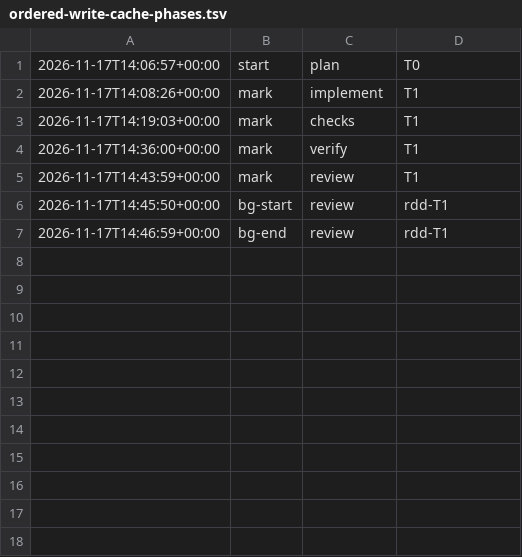
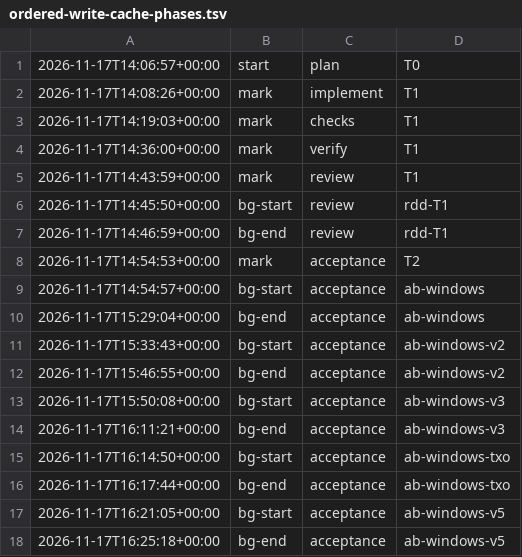
Before and after one commit to jesuslpm/Krummi, a TSV file: odd/tasks/ordered-write-cache-phases.tsv, drawn as a sheet.

Commit message:
docs(odd): record the ordered-write cache A/Bs and the variant kept

```diff
--- a/odd/tasks/ordered-write-cache-phases.tsv
+++ b/odd/tasks/ordered-write-cache-phases.tsv
@@ -7 +7,12 @@
 2026-11-17T14:46:59+00:00	bg-end	review	rdd-T1
+2026-11-17T14:54:53+00:00	mark	acceptance	T2
+2026-11-17T14:54:57+00:00	bg-start	acceptance	ab-windows
+2026-11-17T15:29:04+00:00	bg-end	acceptance	ab-windows
+2026-11-17T15:33:43+00:00	bg-start	acceptance	ab-windows-v2
+2026-11-17T15:46:55+00:00	bg-end	acceptance	ab-windows-v2
+2026-11-17T15:50:08+00:00	bg-start	acceptance	ab-windows-v3
+2026-11-17T16:11:21+00:00	bg-end	acceptance	ab-windows-v3
+2026-11-17T16:14:50+00:00	bg-start	acceptance	ab-windows-txo
+2026-11-17T16:17:44+00:00	bg-end	acceptance	ab-windows-txo
+2026-11-17T16:21:05+00:00	bg-start	acceptance	ab-windows-v5
+2026-11-17T16:25:18+00:00	bg-end	acceptance	ab-windows-v5
```
Also changed, not shown: 1 other file.
